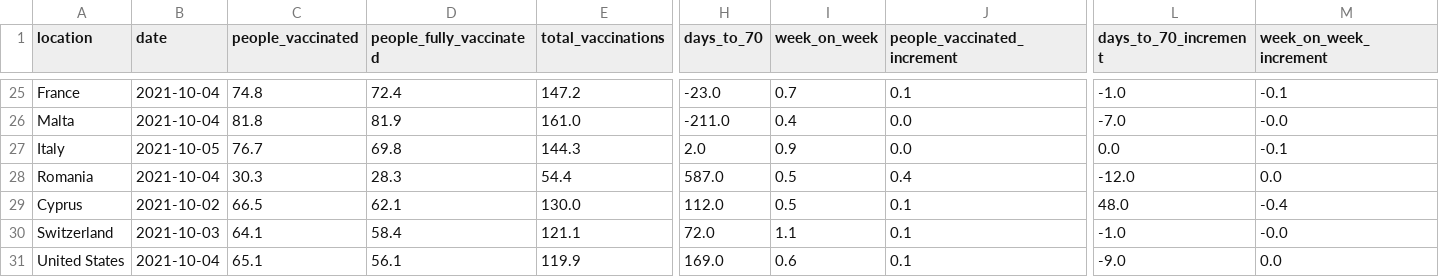
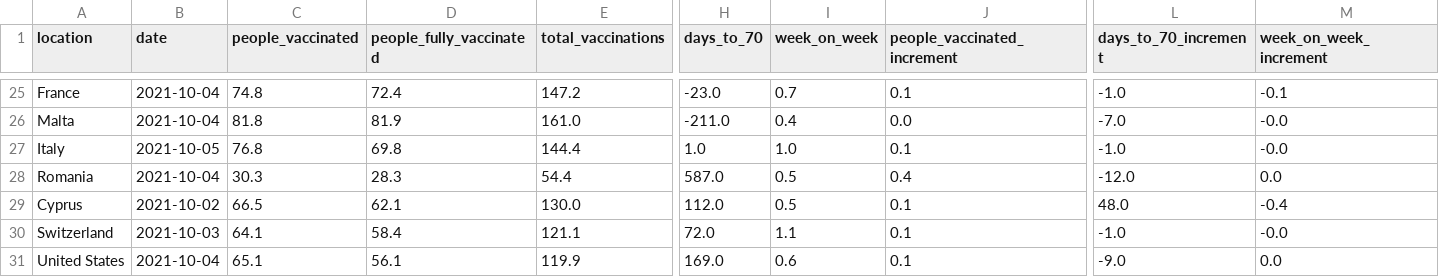
Before and after one commit to blasf1/covid_vaccine_progress_bot, a CSV file: latest.csv, drawn as a sheet; only a part is shown, gaps mark what is left out; the diff names each change by its address in the sheet, - before the commit and + after, or states it on an @@ line.

Commit message:
[BOT] Update data and sources for website

```diff
--- a/latest.csv
+++ b/latest.csv
-C27 (people_vaccinated): 76.7
+C27 (people_vaccinated): 76.8
-E27 (total_vaccinations): 144.3
+E27 (total_vaccinations): 144.4
-H27 (days_to_70): 2.0
+H27 (days_to_70): 1.0
-I27 (week_on_week): 0.9
+I27 (week_on_week): 1.0
-J27 (people_vaccinated_increment): 0.0
+J27 (people_vaccinated_increment): 0.1
-L27 (days_to_70_increment): 0.0
+L27 (days_to_70_increment): -1.0
-M27 (week_on_week_increment): -0.1
+M27 (week_on_week_increment): -0.0
```
Also changed, not shown: output/EuropeanUnion.csv, 2 other files.
